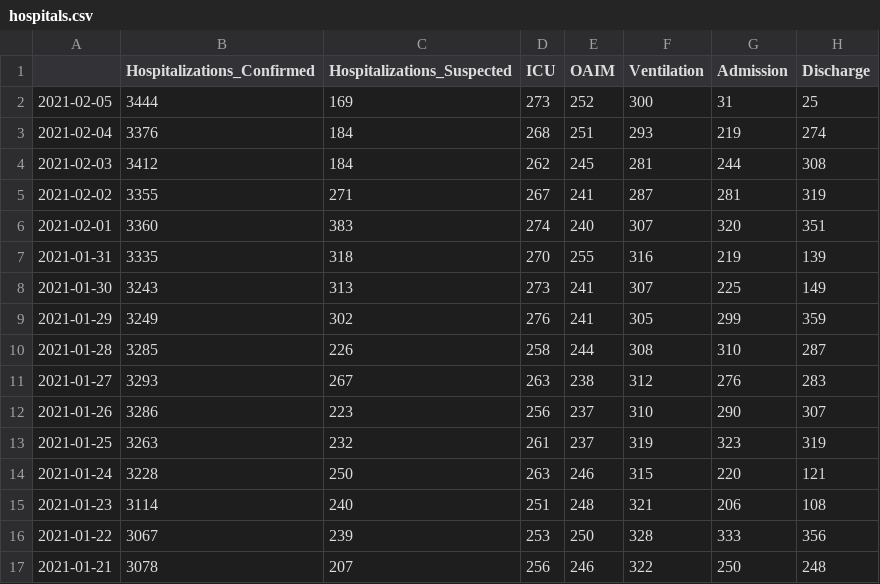
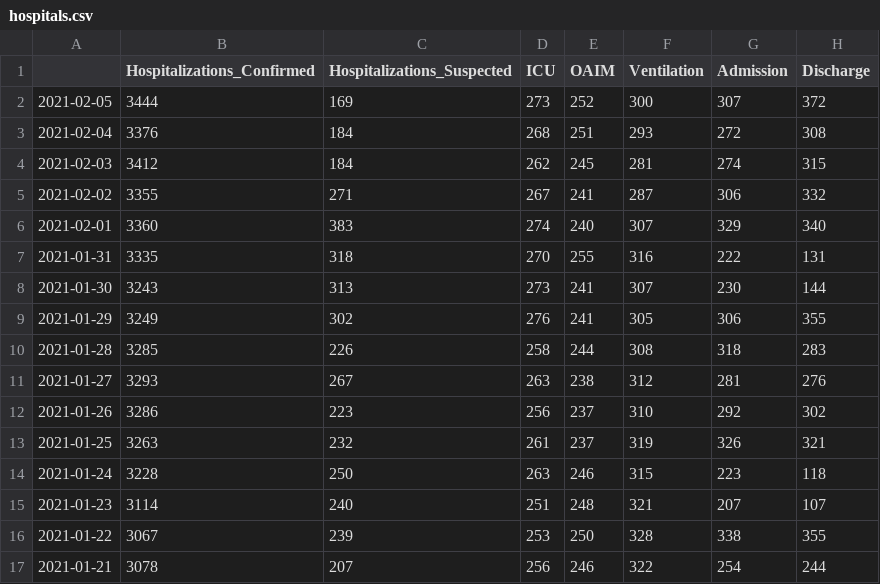
Before and after one commit to zuzancek/corona, a CSV file: SEIR_2_wave/data/hospitals.csv, drawn as a sheet; only a part is shown; the diff covers the shown part only.

```diff
--- a/SEIR_2_wave/data/hospitals.csv
+++ b/SEIR_2_wave/data/hospitals.csv
@@ -1,17 +1,17 @@
 ,Hospitalizations_Confirmed,Hospitalizations_Suspected,ICU,OAIM,Ventilation,Admission,Discharge
-2021-02-05,3444,169,273,252,300,31,25
-2021-02-04,3376,184,268,251,293,219,274
-2021-02-03,3412,184,262,245,281,244,308
-2021-02-02,3355,271,267,241,287,281,319
-2021-02-01,3360,383,274,240,307,320,351
-2021-01-31,3335,318,270,255,316,219,139
-2021-01-30,3243,313,273,241,307,225,149
-2021-01-29,3249,302,276,241,305,299,359
-2021-01-28,3285,226,258,244,308,310,287
-2021-01-27,3293,267,263,238,312,276,283
-2021-01-26,3286,223,256,237,310,290,307
-2021-01-25,3263,232,261,237,319,323,319
-2021-01-24,3228,250,263,246,315,220,121
-2021-01-23,3114,240,251,248,321,206,108
-2021-01-22,3067,239,253,250,328,333,356
-2021-01-21,3078,207,256,246,322,250,248
+2021-02-05,3444,169,273,252,300,307,372
+2021-02-04,3376,184,268,251,293,272,308
+2021-02-03,3412,184,262,245,281,274,315
+2021-02-02,3355,271,267,241,287,306,332
+2021-02-01,3360,383,274,240,307,329,340
+2021-01-31,3335,318,270,255,316,222,131
+2021-01-30,3243,313,273,241,307,230,144
+2021-01-29,3249,302,276,241,305,306,355
+2021-01-28,3285,226,258,244,308,318,283
+2021-01-27,3293,267,263,238,312,281,276
+2021-01-26,3286,223,256,237,310,292,302
+2021-01-25,3263,232,261,237,319,326,321
+2021-01-24,3228,250,263,246,315,223,118
+2021-01-23,3114,240,251,248,321,207,107
+2021-01-22,3067,239,253,250,328,338,355
+2021-01-21,3078,207,256,246,322,254,244
```
Also changed, not shown: 23 edited cells elsewhere in this file, 3 other files.
